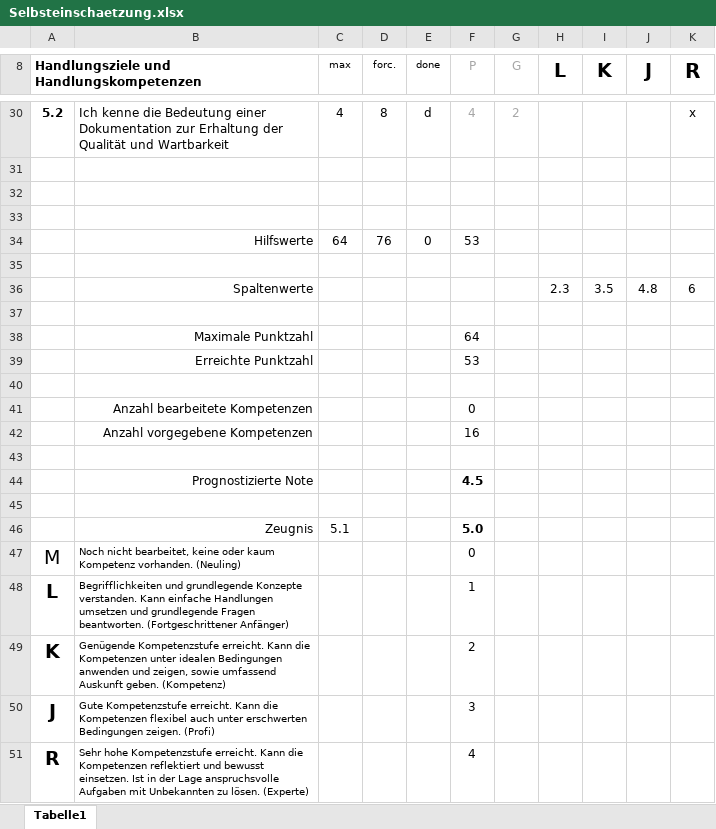
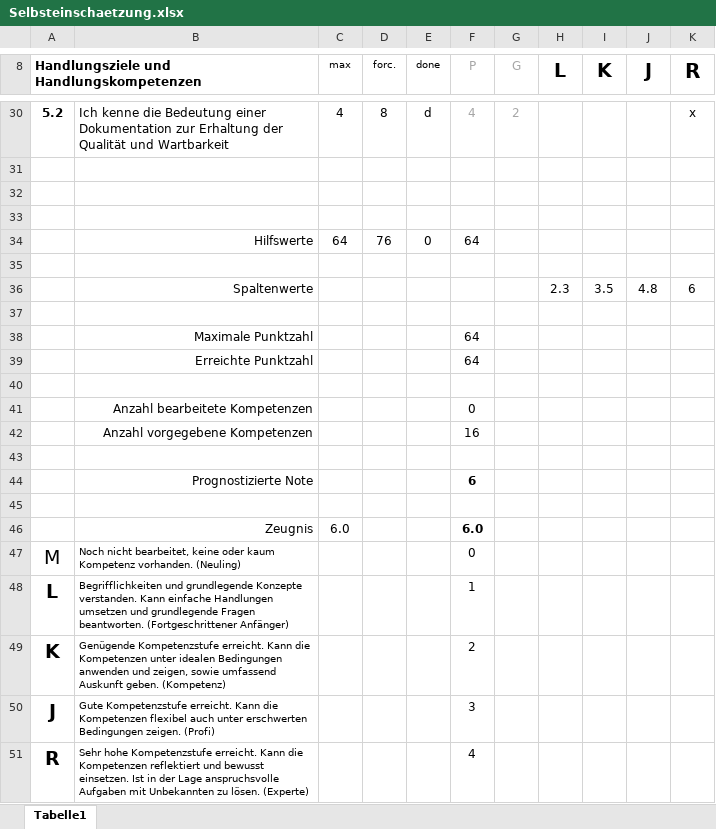
Before and after one commit to TimKaspar/PokerGame, an Excel workbook: Selbsteinschaetzung.xlsx, sheet Tabelle1, drawn as a sheet; only a part is shown, gaps mark what is left out; values as stored, in another font and other column widths than the file's, no borders; charts and pictures not drawn; the diff covers the shown part only; the diff names each change by its address in the sheet, - before the commit and + after, or states it on an @@ line.

```diff
--- a/Selbsteinschaetzung.xlsx (sheet Tabelle1)
+++ b/Selbsteinschaetzung.xlsx (sheet Tabelle1)
-F34 (P): 53
+F34 (P): 64
-F39 (P): 53
+F39 (P): 64
-F44 (P): 4.5
+F44 (P): 6
-C46 (max): 5.1
+C46 (max): 6.0
-F46 (P): 5.0
+F46 (P): 6.0
```
Also changed, not shown: 24 edited cells elsewhere in this sheet.
